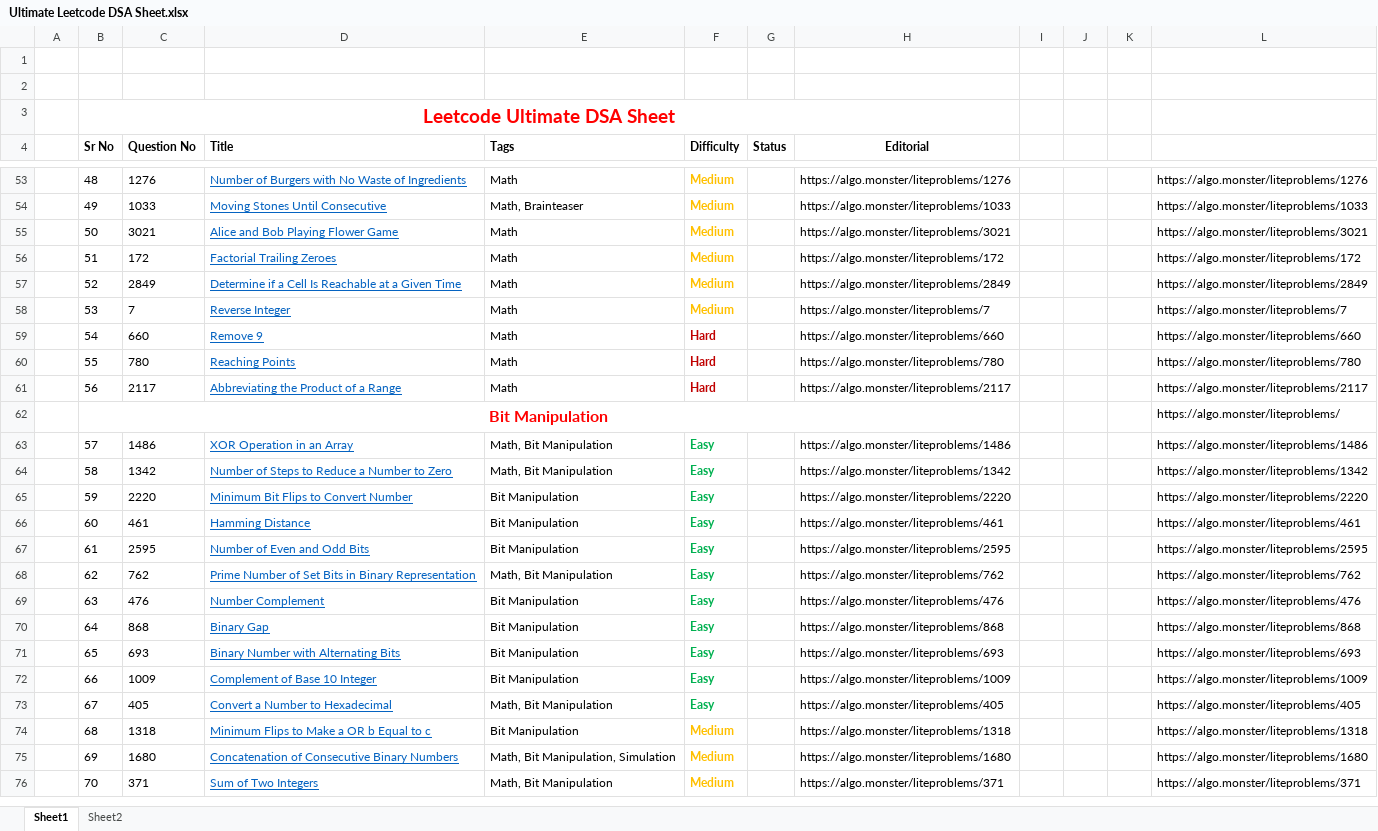
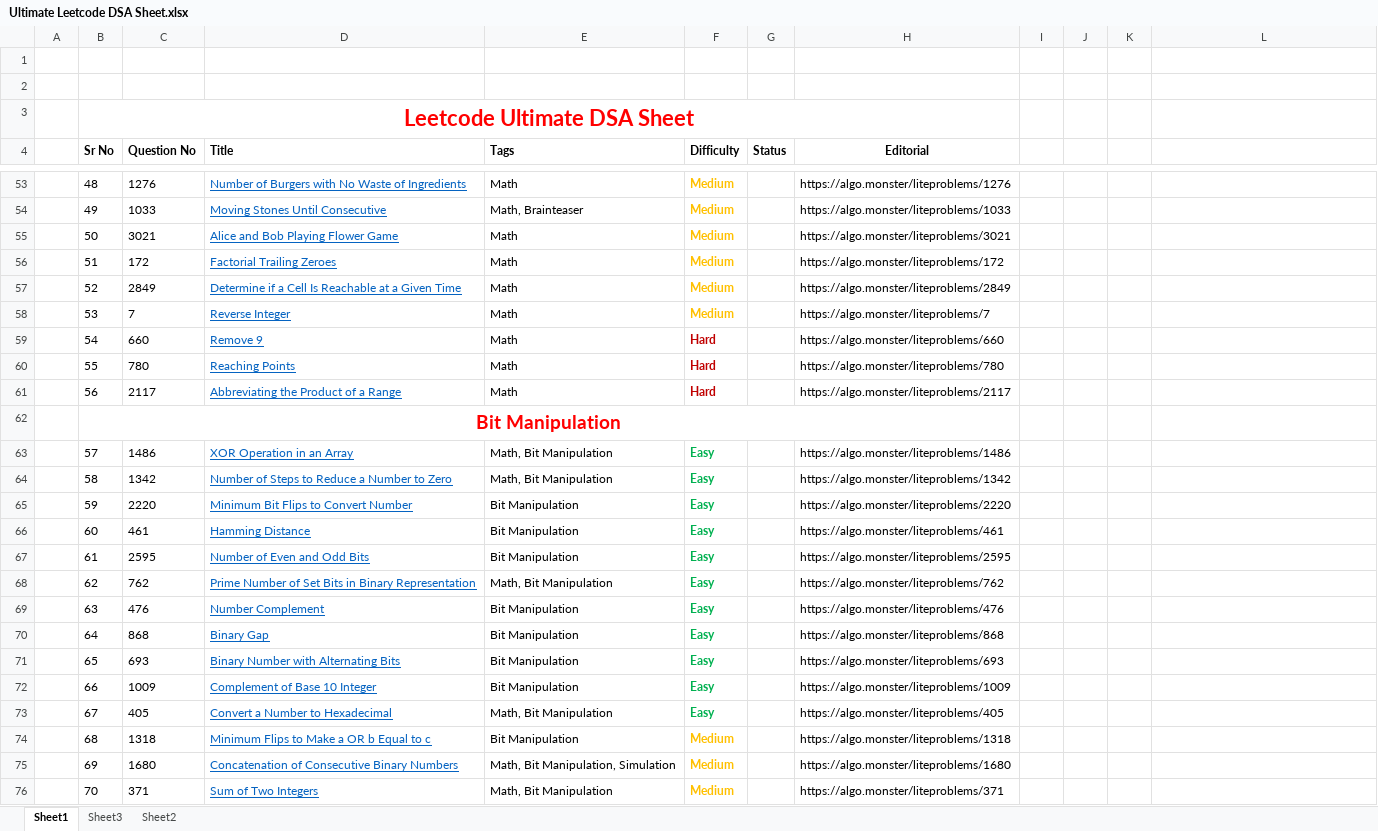
Before and after one commit to darshanK72/Java-DSA, an Excel workbook: Ultimate Leetcode DSA Sheet.xlsx, sheet Sheet1, drawn as a sheet; only a part is shown, gaps mark what is left out; values as stored, in another font and other column widths than the file's, no borders; the diff covers the shown part only; the diff names each change by its address in the sheet, - before the commit and + after, or states it on an @@ line.

```diff
--- a/Ultimate Leetcode DSA Sheet.xlsx (sheet Sheet1)
+++ b/Ultimate Leetcode DSA Sheet.xlsx (sheet Sheet1)
+sheet tab: Sheet3
@@ B3 text size: larger @@
-L53: https://algo.monster/liteproblems/1276
+L53: (empty)
-L54: https://algo.monster/liteproblems/1033
+L54: (empty)
-L55: https://algo.monster/liteproblems/3021
+L55: (empty)
-L56: https://algo.monster/liteproblems/172
+L56: (empty)
-L57: https://algo.monster/liteproblems/2849
+L57: (empty)
-L58: https://algo.monster/liteproblems/7
+L58: (empty)
-L59: https://algo.monster/liteproblems/660
+L59: (empty)
-L60: https://algo.monster/liteproblems/780
+L60: (empty)
-L61: https://algo.monster/liteproblems/2117
+L61: (empty)
@@ B62 text size: larger @@
-L62: https://algo.monster/liteproblems/
+L62: (empty)
-L63: https://algo.monster/liteproblems/1486
+L63: (empty)
-L64: https://algo.monster/liteproblems/1342
+L64: (empty)
-L65: https://algo.monster/liteproblems/2220
+L65: (empty)
-L66: https://algo.monster/liteproblems/461
+L66: (empty)
-L67: https://algo.monster/liteproblems/2595
+L67: (empty)
-L68: https://algo.monster/liteproblems/762
+L68: (empty)
-L69: https://algo.monster/liteproblems/476
+L69: (empty)
-L70: https://algo.monster/liteproblems/868
+L70: (empty)
-L71: https://algo.monster/liteproblems/693
+L71: (empty)
-L72: https://algo.monster/liteproblems/1009
+L72: (empty)
-L73: https://algo.monster/liteproblems/405
+L73: (empty)
-L74: https://algo.monster/liteproblems/1318
+L74: (empty)
-L75: https://algo.monster/liteproblems/1680
+L75: (empty)
-L76: https://algo.monster/liteproblems/371
+L76: (empty)
```
Also changed, not shown: 46 added rows, 20 removed rows, 217 edited cells and cell formats elsewhere in this sheet, 2 other files.
